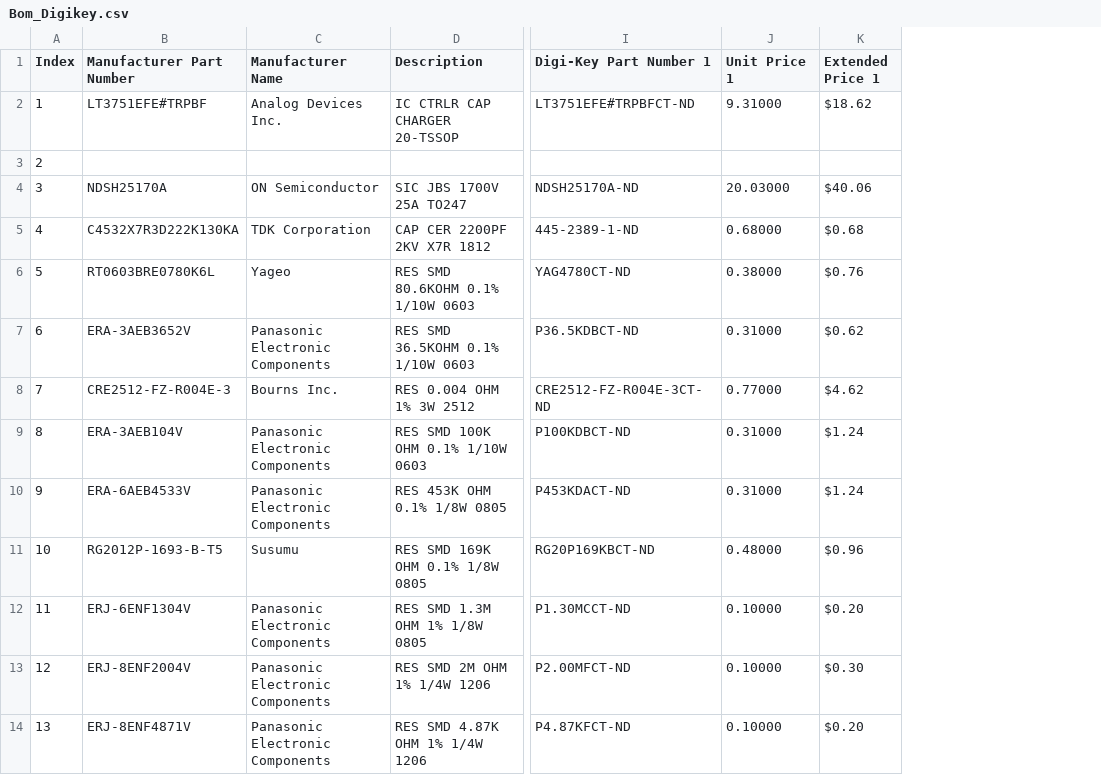
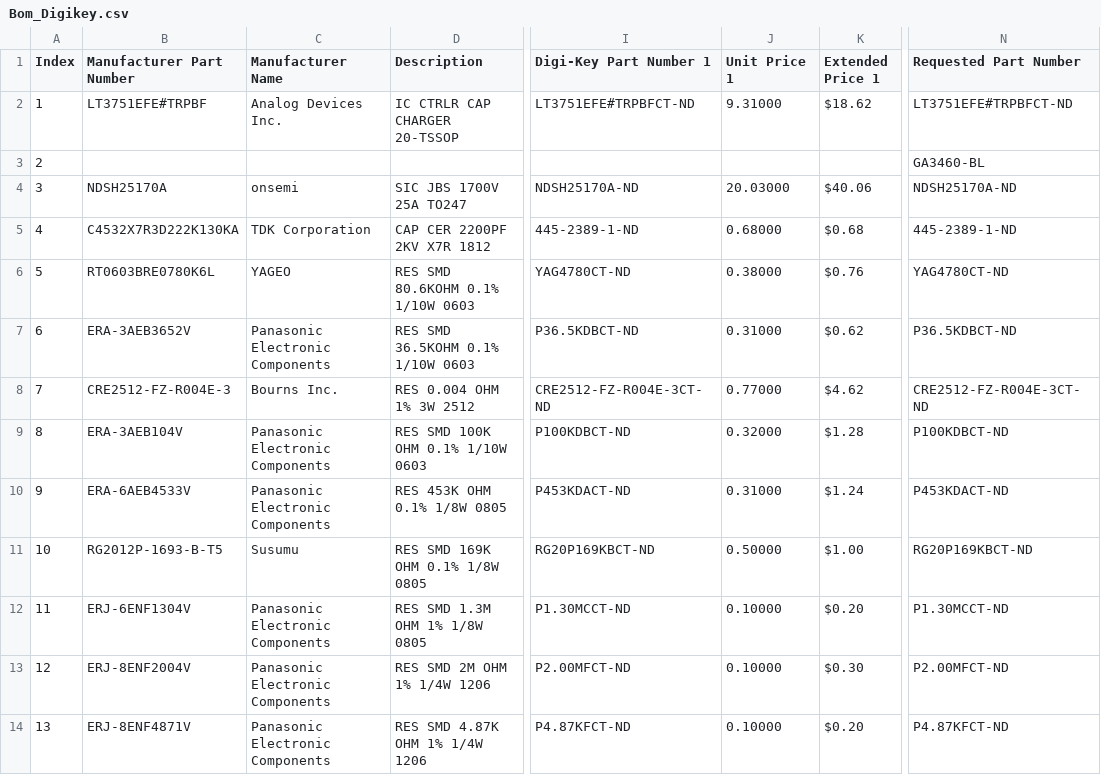
Before and after one commit to ch98-1/High-Voltage-Power-Supply, a CSV file: Bom_Digikey.csv, drawn as a sheet; only a part is shown, gaps mark what is left out; the diff covers the shown part only; the diff names each change by its address in the sheet, - before the commit and + after, or states it on an @@ line.

```diff
--- a/Bom_Digikey.csv
+++ b/Bom_Digikey.csv
+column N (Requested Part Number), rows 2-14: LT3751EFE#TRPBFCT-ND | GA3460-BL | NDSH25170A-ND | 445-2389-1-ND | YAG4780CT-ND | P36.5KDBCT-ND | CRE2512-FZ-R004E-3CT-ND | P100KDBCT-ND | P453KDACT-ND | RG20P169KBCT-ND | P1.30MCCT-ND | P2.00MFCT-ND | P4.87KFCT-ND
-C4 (Manufacturer Name): ON Semiconductor
+C4 (Manufacturer Name): onsemi
-C6 (Manufacturer Name): Yageo
+C6 (Manufacturer Name): YAGEO
-J9 (Unit Price 1): 0.31000
+J9 (Unit Price 1): 0.32000
-K9 (Extended Price 1): $1.24
+K9 (Extended Price 1): $1.28
-J11 (Unit Price 1): 0.48000
+J11 (Unit Price 1): 0.50000
-K11 (Extended Price 1): $0.96
+K11 (Extended Price 1): $1.00
```
Also changed, not shown: 3 removed rows, 22 edited cells and row numbers in column A elsewhere in this file, 6 other files.
